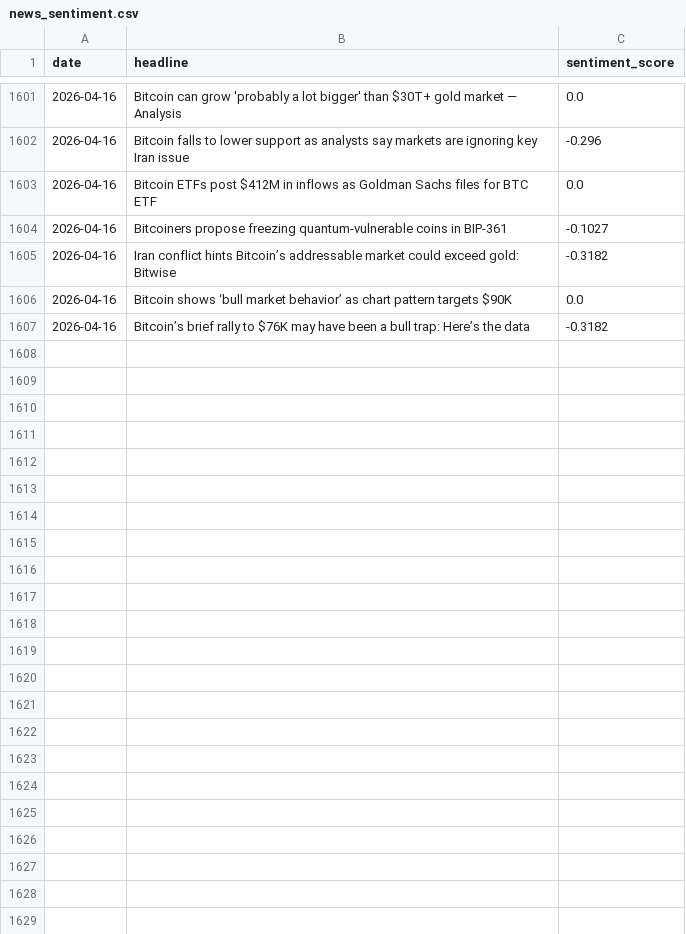
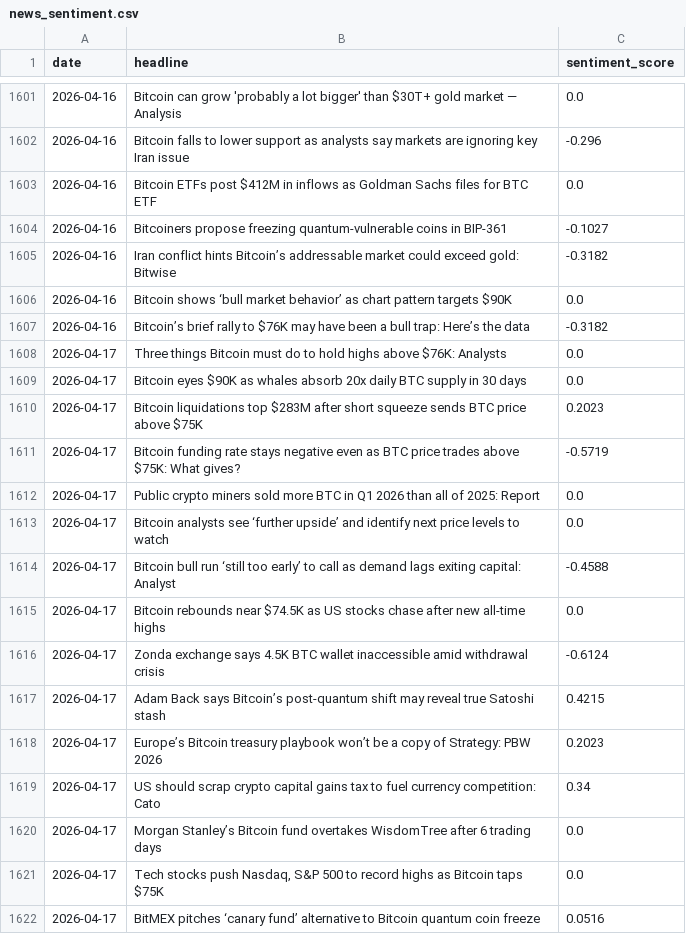
Before and after one commit to wandura412/hype-vs-reality, a CSV file: data/raw_tweets/news_sentiment.csv, drawn as a sheet; only a part is shown, gaps mark what is left out; the diff names each change by its address in the sheet, - before the commit and + after, or states it on an @@ line.

```diff
--- a/data/raw_tweets/news_sentiment.csv
+++ b/data/raw_tweets/news_sentiment.csv
+row 1608: 2026-04-17 | Three things Bitcoin must do to hold highs above $76K: Analysts | 0.0
+row 1609: 2026-04-17 | Bitcoin eyes $90K as whales absorb 20x daily BTC supply in 30 days | 0.0
+row 1610: 2026-04-17 | Bitcoin liquidations top $283M after short squeeze sends BTC price above $75K | 0.2023
+row 1611: 2026-04-17 | Bitcoin funding rate stays negative even as BTC price trades above $75K: What gives? | -0.5719
+row 1612: 2026-04-17 | Public crypto miners sold more BTC in Q1 2026 than all of 2025: Report | 0.0
+row 1613: 2026-04-17 | Bitcoin analysts see ‘further upside’ and identify next price levels to watch | 0.0
+row 1614: 2026-04-17 | Bitcoin bull run ‘still too early’ to call as demand lags exiting capital: Analyst | -0.4588
+row 1615: 2026-04-17 | Bitcoin rebounds near $74.5K as US stocks chase after new all-time highs | 0.0
+row 1616: 2026-04-17 | Zonda exchange says 4.5K BTC wallet inaccessible amid withdrawal crisis | -0.6124
+row 1617: 2026-04-17 | Adam Back says Bitcoin’s post-quantum shift may reveal true Satoshi stash | 0.4215
+row 1618: 2026-04-17 | Europe’s Bitcoin treasury playbook won’t be a copy of Strategy: PBW 2026 | 0.2023
+row 1619: 2026-04-17 | US should scrap crypto capital gains tax to fuel currency competition: Cato | 0.34
+row 1620: 2026-04-17 | Morgan Stanley’s Bitcoin fund overtakes WisdomTree after 6 trading days | 0.0
+row 1621: 2026-04-17 | Tech stocks push Nasdaq, S&P 500 to record highs as Bitcoin taps $75K | 0.0
+row 1622: 2026-04-17 | BitMEX pitches ‘canary fund’ alternative to Bitcoin quantum coin freeze | 0.0516
```
